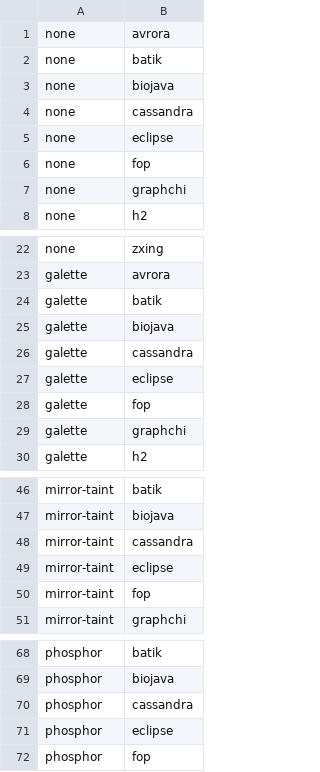
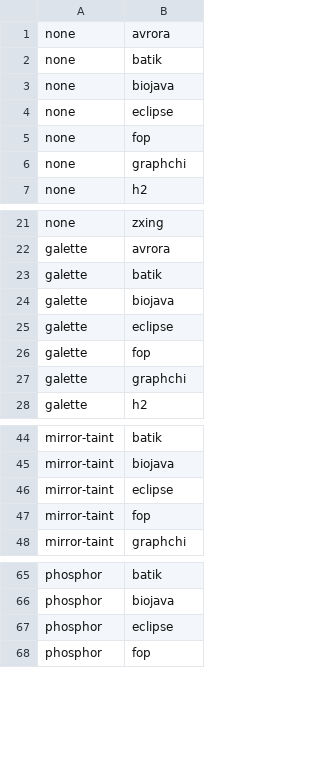
Before and after one commit to neu-se/galette, a CSV file: scripts/performance_tasks.csv, drawn as a sheet; only a part is shown, gaps mark what is left out; the diff names each change by its address in the sheet, - before the commit and + after, or states it on an @@ line.

Commit message:
* Removed cassandra benchmark from task list * Changed RecordingCallback to terminate early if DaCapo's validation fails

```diff
--- a/scripts/performance_tasks.csv
+++ b/scripts/performance_tasks.csv
-row 4: none | cassandra
-row 26: galette | cassandra
-row 48: mirror-taint | cassandra
-row 70: phosphor | cassandra
```
Also changed, not shown: 6 other files.
